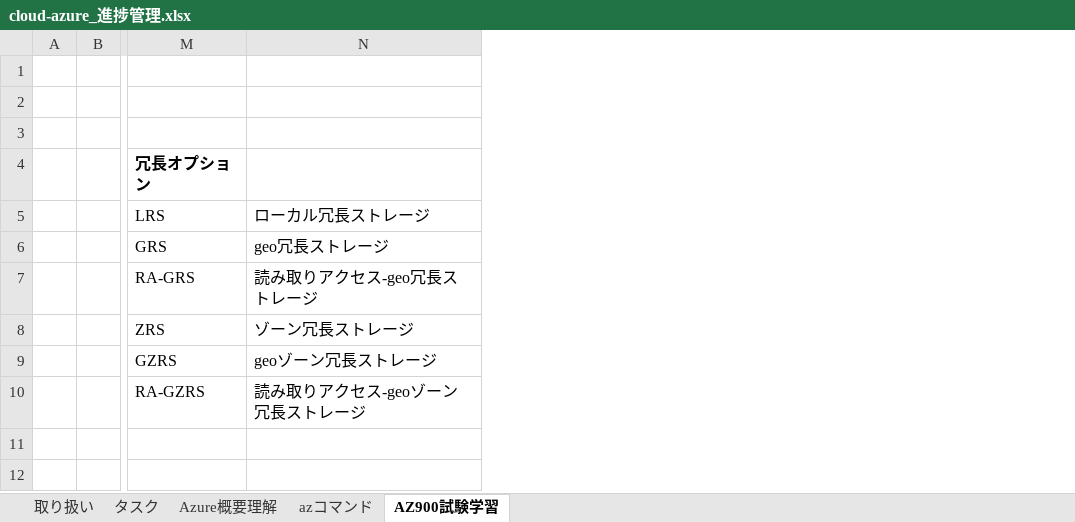
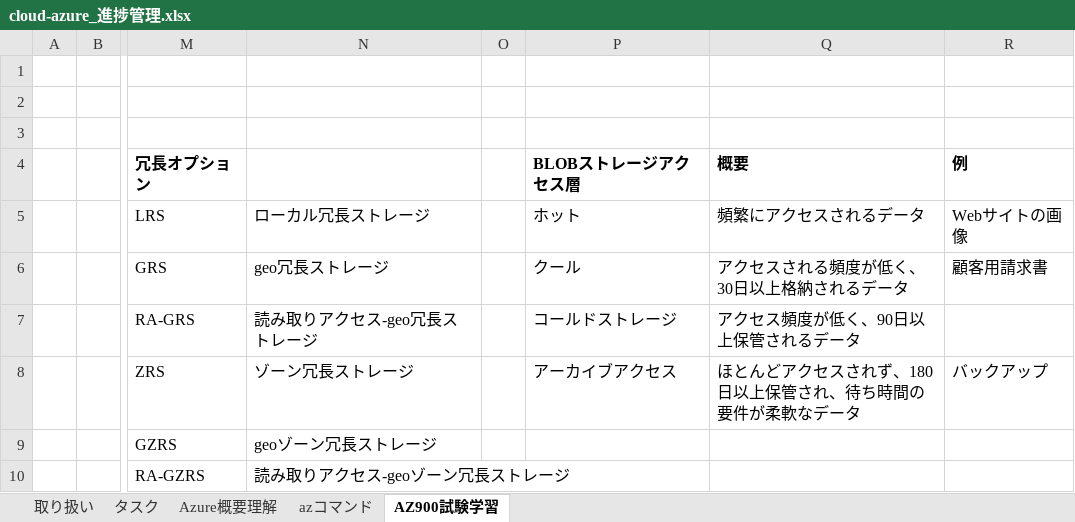
Before and after one commit to ainikunoame/pages, an Excel workbook: cloud/azure/cloud-azure_進捗管理.xlsx, sheet AZ900試験学習, drawn as a sheet; only a part is shown, gaps mark what is left out; values as stored, in another font and other column widths than the file's, no borders; charts and pictures not drawn; the diff names each change by its address in the sheet, - before the commit and + after, or states it on an @@ line.

Commit message:
Add files via upload

```diff
--- a/cloud/azure/cloud-azure_進捗管理.xlsx (sheet AZ900試験学習)
+++ b/cloud/azure/cloud-azure_進捗管理.xlsx (sheet AZ900試験学習)
+column O, empty
+column P (BLOBストレージアクセス層), rows 5-8: ホット | クール | コールドストレージ | アーカイブアクセス
+column Q (概要), rows 5-8: 頻繁にアクセスされるデータ | アクセスされる頻度が低く、30日以上格納されるデータ | アクセス頻度が低く、90日以上保管されるデータ | ほとんどアクセスされず、180日以上保管され、待ち時間の要件が柔軟なデータ
+column R (例), rows 5-8: Webサイトの画像 | 顧客用請求書 |  | バックアップ
```
Also changed, not shown: sheet Azure概要理解, charts or pictures.
